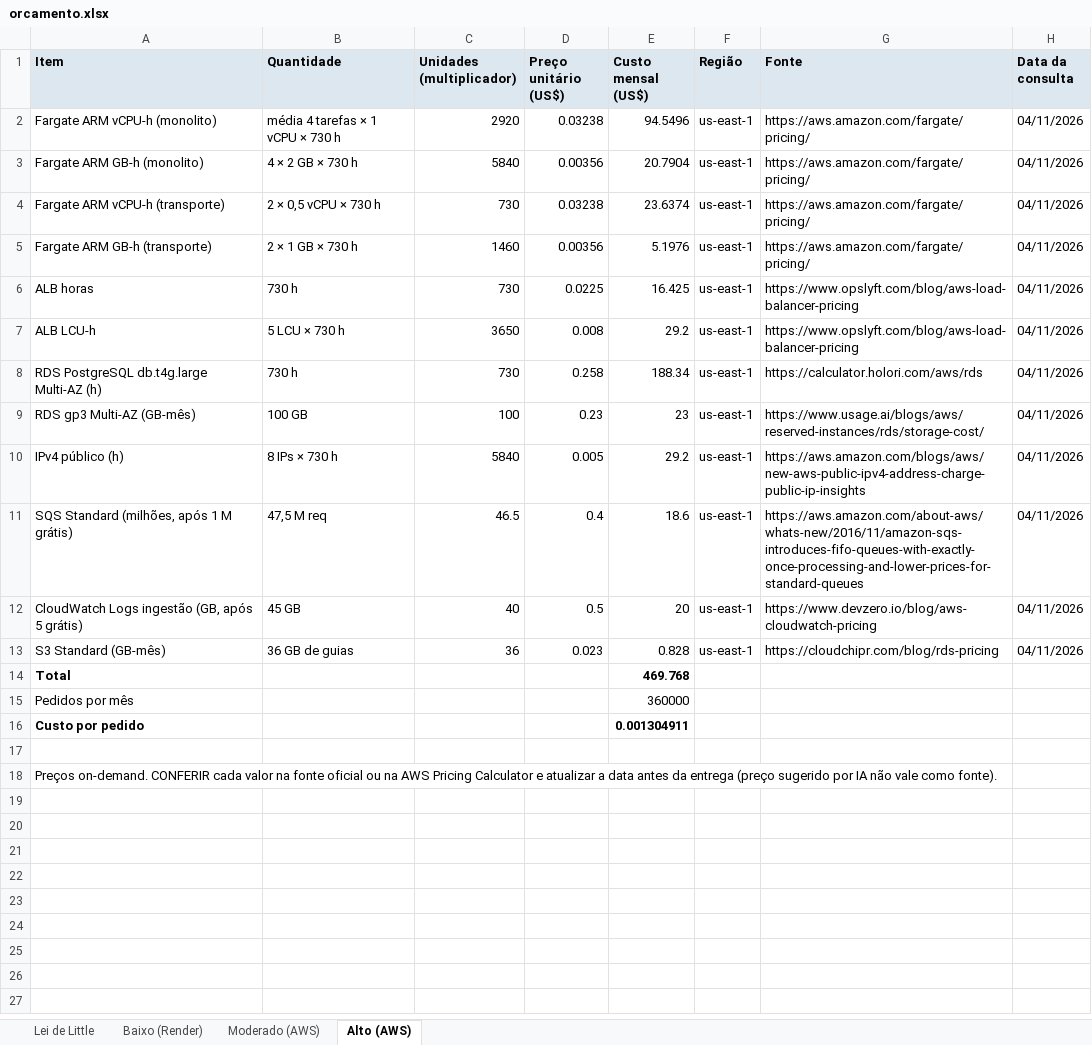
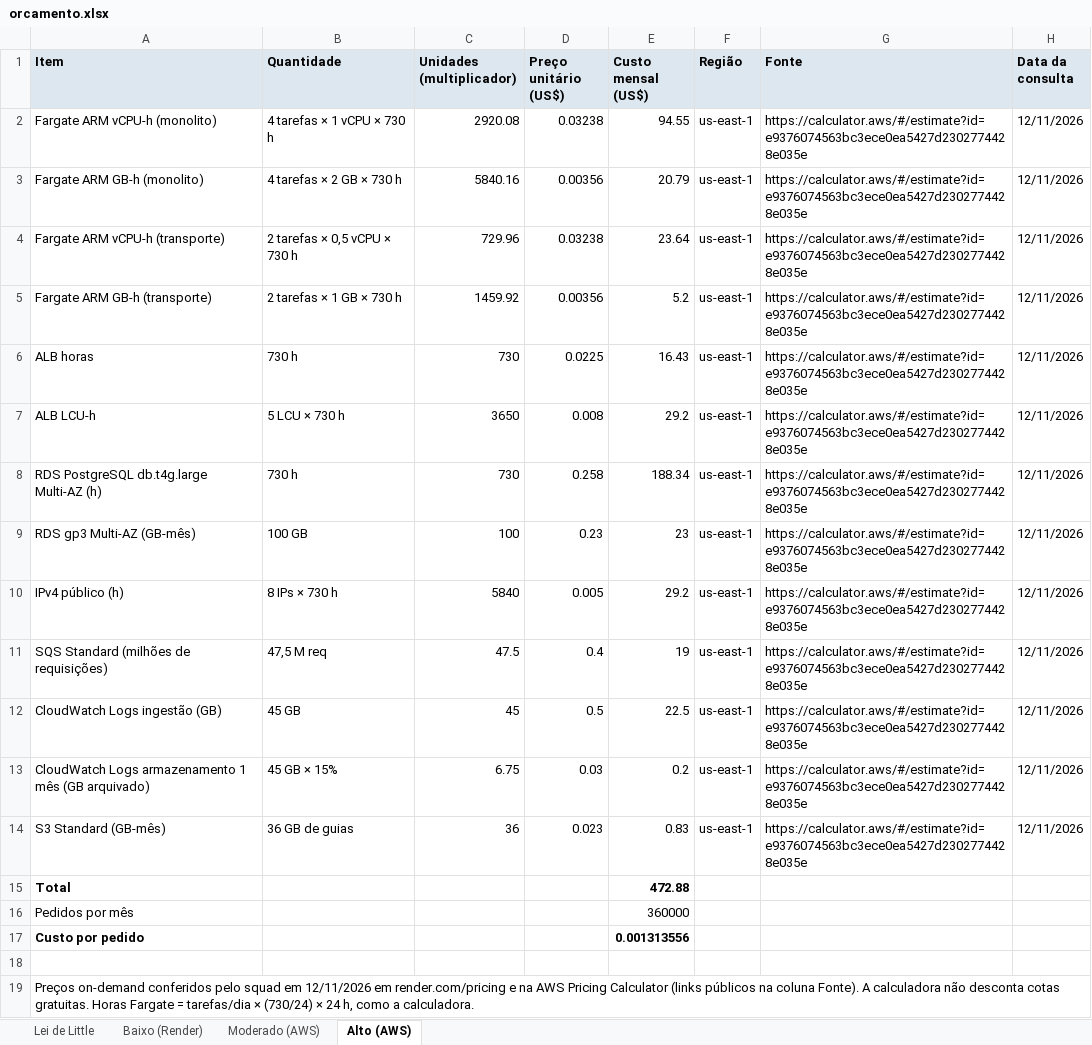
Before and after one commit to egs3-coder/Trabalho-U2-Parte-2-Planejamento-da-remodelagem, an Excel workbook: docs/arquitetura/orcamento.xlsx, sheet Alto (AWS), drawn as a sheet; values as stored, in another font and other column widths than the file's, no borders; removed rows and columns are numbered as before the commit, all else as after; the diff names each change by its address in the sheet, - before the commit and + after, or states it on an @@ line.

```diff
--- a/docs/arquitetura/orcamento.xlsx (sheet Alto (AWS))
+++ b/docs/arquitetura/orcamento.xlsx (sheet Alto (AWS))
-B2 (Quantidade): média 4 tarefas × 1 vCPU × 730 h
+B2 (Quantidade): 4 tarefas × 1 vCPU × 730 h
-C2 (Unidades (multiplicador)): 2920
+C2 (Unidades (multiplicador)): 2920.08
-E2 (Custo mensal (US$)): 94.5496
+E2 (Custo mensal (US$)): 94.55
-G2:G5 (Fonte): https://aws.amazon.com/fargate/pricing/
+G2:G5 (Fonte): https://calculator.aws/#/estimate?id=e9376074563bc3ece0ea5427d2302774428e035e
-H2:H10 (Data da consulta): 04/11/2026
+H2:H10 (Data da consulta): 12/11/2026
-B3 (Quantidade): 4 × 2 GB × 730 h
+B3 (Quantidade): 4 tarefas × 2 GB × 730 h
-C3 (Unidades (multiplicador)): 5840
+C3 (Unidades (multiplicador)): 5840.16
-E3 (Custo mensal (US$)): 20.7904
+E3 (Custo mensal (US$)): 20.79
-B4 (Quantidade): 2 × 0,5 vCPU × 730 h
+B4 (Quantidade): 2 tarefas × 0,5 vCPU × 730 h
-C4 (Unidades (multiplicador)): 730
+C4 (Unidades (multiplicador)): 729.96
-E4 (Custo mensal (US$)): 23.6374
+E4 (Custo mensal (US$)): 23.64
-B5 (Quantidade): 2 × 1 GB × 730 h
+B5 (Quantidade): 2 tarefas × 1 GB × 730 h
-C5 (Unidades (multiplicador)): 1460
+C5 (Unidades (multiplicador)): 1459.92
-E5 (Custo mensal (US$)): 5.1976
+E5 (Custo mensal (US$)): 5.2
-E6 (Custo mensal (US$)): 16.425
+E6 (Custo mensal (US$)): 16.43
-G6:G7 (Fonte): https://www.opslyft.com/blog/aws-load-balancer-pricing
+G6:G7 (Fonte): https://calculator.aws/#/estimate?id=e9376074563bc3ece0ea5427d2302774428e035e
-G8 (Fonte): https://calculator.holori.com/aws/rds
+G8 (Fonte): https://calculator.aws/#/estimate?id=e9376074563bc3ece0ea5427d2302774428e035e
-G9 (Fonte): https://www.usage.ai/blogs/aws/reserved-instances/rds/storage-cost/
+G9 (Fonte): https://calculator.aws/#/estimate?id=e9376074563bc3ece0ea5427d2302774428e035e
-G10 (Fonte): https://aws.amazon.com/blogs/aws/new-aws-public-ipv4-address-charge-public-ip-insights
+G10 (Fonte): https://calculator.aws/#/estimate?id=e9376074563bc3ece0ea5427d2302774428e035e
-row 11: SQS Standard (milhões, após 1 M grátis) | 47,5 M req | 46.5 | 0.4 | 18.6 | us-east-1 | https://aws.amazon.com/about-aws/whats-new/2016/11/amazon-sqs-introduces-fifo-queues-with-exactly-once-processing-and-lower-prices-for-standard-queues | 04/11/2026
+row 11: SQS Standard (milhões de requisições) | 47,5 M req | 47.5 | 0.4 | 19 | us-east-1 | https://calculator.aws/#/estimate?id=e9376074563bc3ece0ea5427d2302774428e035e | 12/11/2026
-A12 (Item): CloudWatch Logs ingestão (GB, após 5 grátis)
+A12 (Item): CloudWatch Logs ingestão (GB)
-C12 (Unidades (multiplicador)): 40
+C12 (Unidades (multiplicador)): 45
-E12 (Custo mensal (US$)): 20
+E12 (Custo mensal (US$)): 22.5
-G12 (Fonte): https://www.devzero.io/blog/aws-cloudwatch-pricing
+G12 (Fonte): https://calculator.aws/#/estimate?id=e9376074563bc3ece0ea5427d2302774428e035e
-H12 (Data da consulta): 04/11/2026
+H12 (Data da consulta): 12/11/2026
+row 13: CloudWatch Logs armazenamento 1 mês (GB arquivado) | 45 GB × 15% | 6.75 | 0.03 | 0.2 | us-east-1 | https://calculator.aws/#/estimate?id=e9376074563bc3ece0ea5427d2302774428e035e | 12/11/2026
-E14 (Custo mensal (US$)): 0.828
+E14 (Custo mensal (US$)): 0.83
-G14 (Fonte): https://cloudchipr.com/blog/rds-pricing
+G14 (Fonte): https://calculator.aws/#/estimate?id=e9376074563bc3ece0ea5427d2302774428e035e
-H14 (Data da consulta): 04/11/2026
+H14 (Data da consulta): 12/11/2026
-E15 (Custo mensal (US$)): 469.768
+E15 (Custo mensal (US$)): 472.88
-E17 (Custo mensal (US$)): 0.001304911
+E17 (Custo mensal (US$)): 0.001313556
-A19 (Item): Preços on-demand. CONFERIR cada valor na fonte oficial ou na AWS Pricing Calculator e atualizar a data antes da entrega (preço sugerido por IA não vale como fonte).
+A19 (Item): Preços on-demand conferidos pelo squad em 12/11/2026 em render.com/pricing e na AWS Pricing Calculator (links públicos na coluna Fonte). A calculadora não desconta cotas gratuitas. Horas Fargate = tarefas/dia × (730/24) × 24 h, como a calculadora.
```
Also changed, not shown: sheet Moderado (AWS), sheet Baixo (Render), formulas that keep their value, 2 other files.
